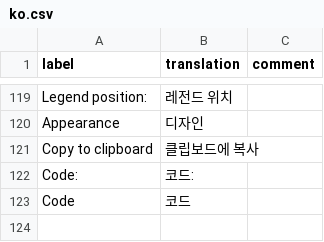
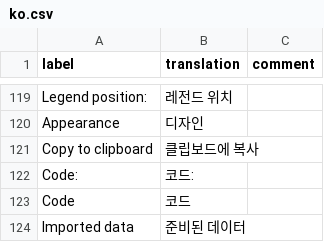
Before and after one commit to statgarten/door, a CSV file: inst/app/www/translations/ko.csv, drawn as a sheet; only a part is shown, gaps mark what is left out; the diff names each change by its address in the sheet, - before the commit and + after, or states it on an @@ line.

```diff
--- a/inst/app/www/translations/ko.csv
+++ b/inst/app/www/translations/ko.csv
+row 124: Imported data | 준비된 데이터
```
Also changed, not shown: inst/app/www/translations/en.csv, 1 other file.
